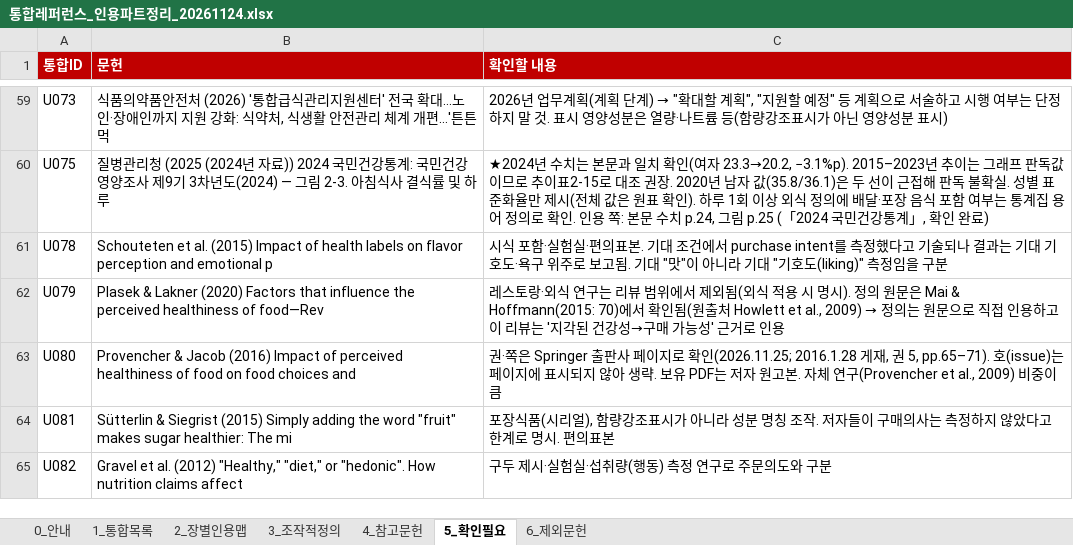
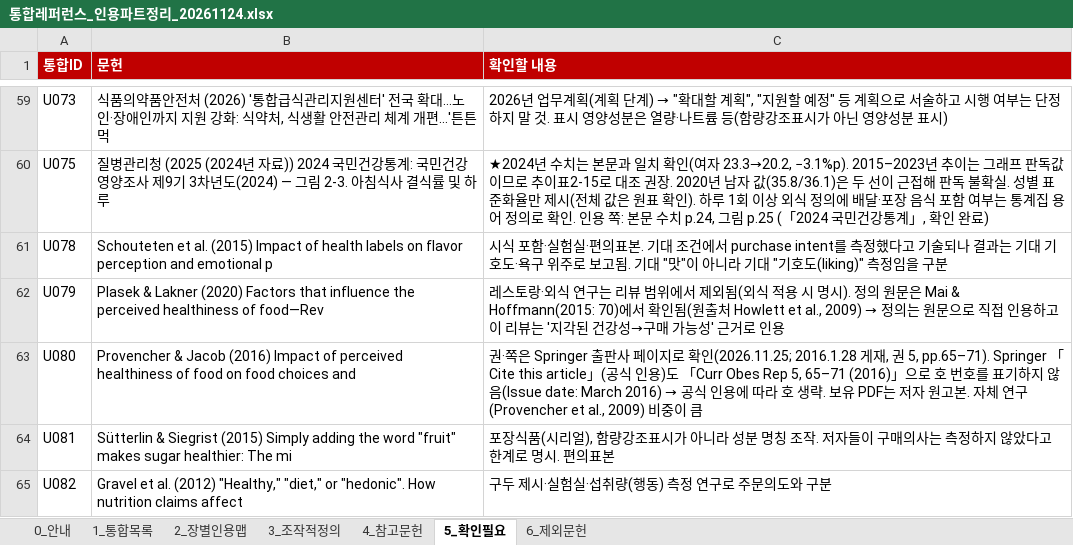
Before and after one commit to sheissuok-max/myGrowconApplication, an Excel workbook: references/통합레퍼런스_인용파트정리_20261124.xlsx, sheet 5_확인필요, drawn as a sheet; only a part is shown, gaps mark what is left out; values as stored, in another font and other column widths than the file's, no borders; the diff names each change by its address in the sheet, - before the commit and + after, or states it on an @@ line.

```diff
--- a/references/통합레퍼런스_인용파트정리_20261124.xlsx (sheet 5_확인필요)
+++ b/references/통합레퍼런스_인용파트정리_20261124.xlsx (sheet 5_확인필요)
@@ C63 (확인할 내용): …권 5, pp.65–71). 호(issue)는 페이지에 표시되지 않아 생략.… → …권 5, pp.65–71). Springer 「Cite this article」(공식 인용)도 「Curr Obes Rep 5, 65–71 (2016)」으로 호 번호를 표기하지 않음(Issue date: March 2016) → 공식 인용에 따라 호 생략.… @@
```
Also changed, not shown: sheet 1_통합목록.
